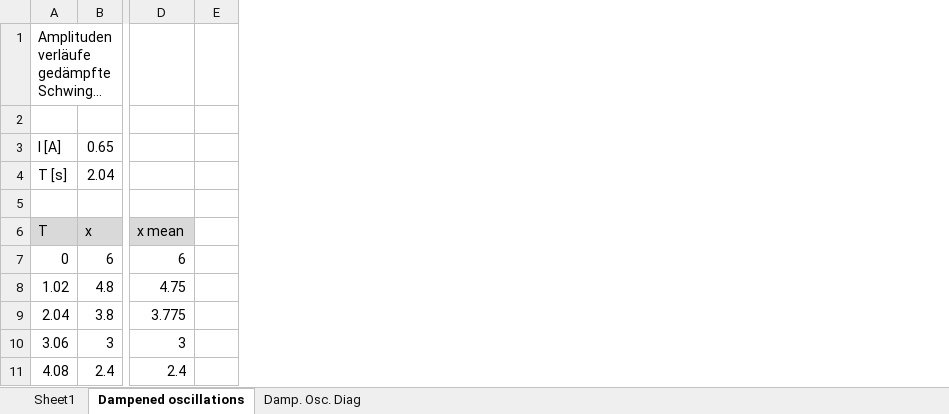
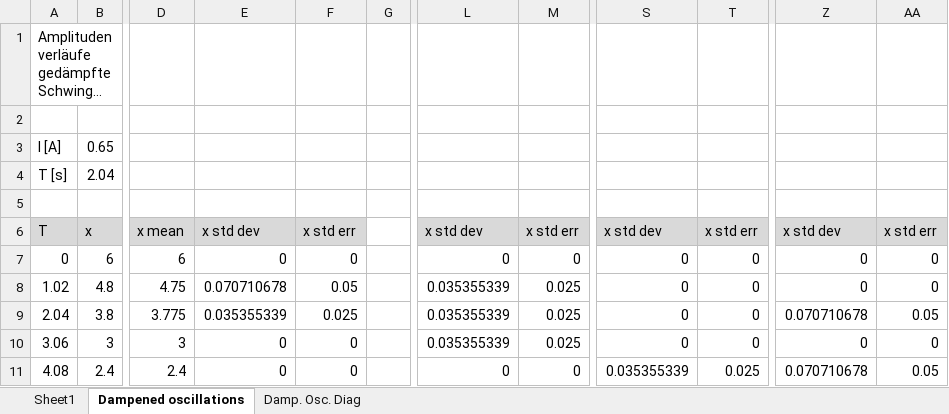
Before and after one commit to HappyEmu/physics-reports, an Excel workbook: exp5/data/readings.xlsx, sheet Dampened oscillations, drawn as a sheet; only a part is shown, gaps mark what is left out; long unchanged cells end in …; values as stored, in another font and other column widths than the file's, no borders; the diff names each change by its address in the sheet, - before the commit and + after, or states it on an @@ line.

Commit message:
Added stdev and stderrmean values
	modified:   exp5/data/readings.xlsx

```diff
--- a/exp5/data/readings.xlsx (sheet Dampened oscillations)
+++ b/exp5/data/readings.xlsx (sheet Dampened oscillations)
+column E, rows 6-11: x std dev | 0 | 0.070710678 | 0.035355339 | 0 | 0
+column F, rows 6-11: x std err | 0 | 0.05 | 0.025 | 0 | 0
+column L, rows 6-11: x std dev | 0 | 0.035355339 | 0.035355339 | 0.035355339 | 0
+column M, rows 6-11: x std err | 0 | 0.025 | 0.025 | 0.025 | 0
+column S, rows 6-11: x std dev | 0 | 0 | 0 | 0 | 0.035355339
+column T, rows 6-11: x std err | 0 | 0 | 0 | 0 | 0.025
+column Z, rows 6-11: x std dev | 0 | 0 | 0.070710678 | 0 | 0.070710678
+column AA, rows 6-11: x std err | 0 | 0 | 0.05 | 0 | 0.05
```
Also changed, not shown: formulas that keep their value, charts or pictures.
